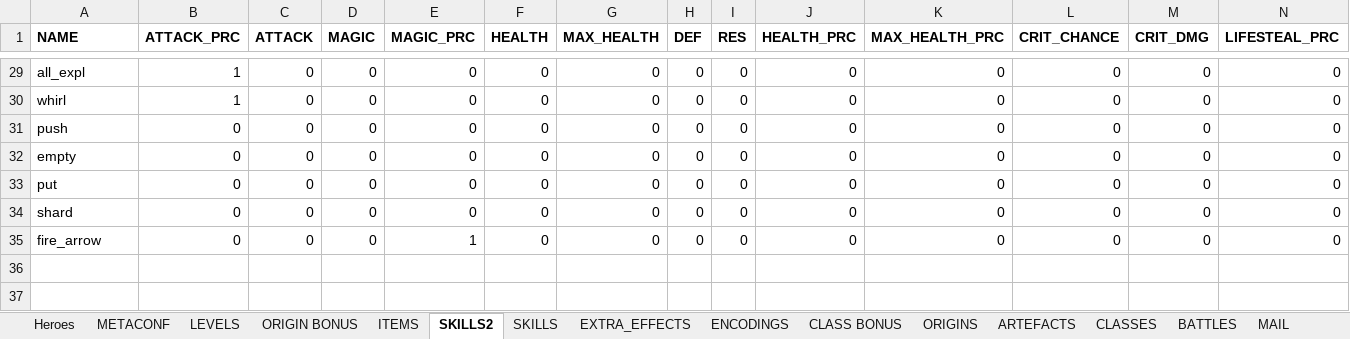
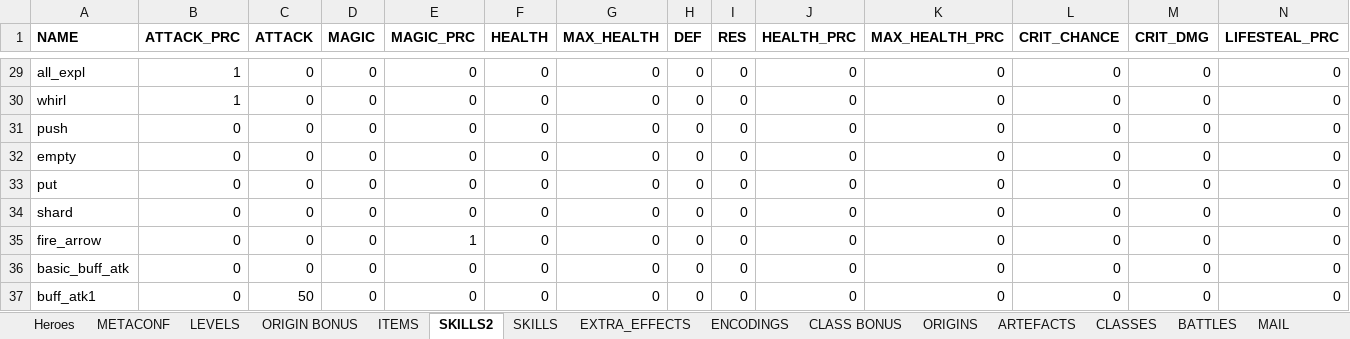
Before and after one commit to uberbax/AllForOne, an Excel workbook: Assets/StreamingAssets/Config_exp.xlsx, sheet SKILLS2, drawn as a sheet; only a part is shown, gaps mark what is left out; values as stored, in another font and other column widths than the file's, no borders; rows hold the shown columns only; the diff names each change by its address in the sheet, - before the commit and + after, or states it on an @@ line.

```diff
--- a/Assets/StreamingAssets/Config_exp.xlsx (sheet SKILLS2)
+++ b/Assets/StreamingAssets/Config_exp.xlsx (sheet SKILLS2)
+row 36: basic_buff_atk | 0 | 0 | 0 | 0 | 0 | 0 | 0 | 0 | 0 | 0 | 0 | 0 | 0
+row 37: buff_atk1 | 0 | 50 | 0 | 0 | 0 | 0 | 0 | 0 | 0 | 0 | 0 | 0 | 0
```
Also changed, not shown: sheet Heroes, Assets/StreamingAssets/loc.xlsx, 3 other files.
